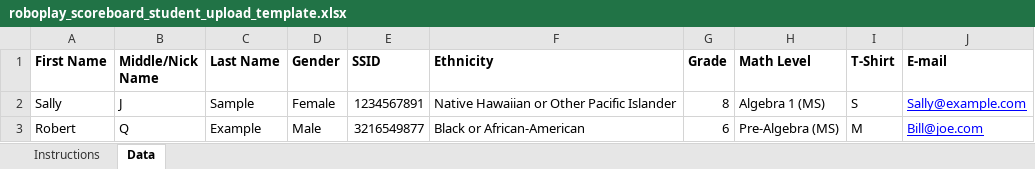
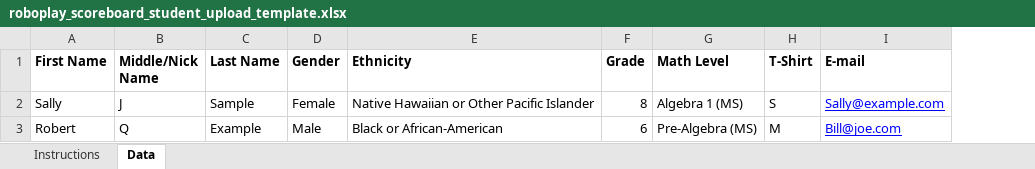
Before and after one commit to SaintPeter/RoboPlay-Scoreboard-2, an Excel workbook: public/docs/roboplay_scoreboard_student_upload_template.xlsx, sheet Data, drawn as a sheet; values as stored, in another font and other column widths than the file's, no borders; table styles not drawn; the diff names each change by its address in the sheet, - before the commit and + after, or states it on an @@ line.

Commit message:
Remove SSID from Mass Upload

```diff
--- a/public/docs/roboplay_scoreboard_student_upload_template.xlsx (sheet Data)
+++ b/public/docs/roboplay_scoreboard_student_upload_template.xlsx (sheet Data)
-column E (SSID), rows 2-3: 1234567891 | 3216549877
```
Also changed, not shown: charts or pictures, 1 other file.
